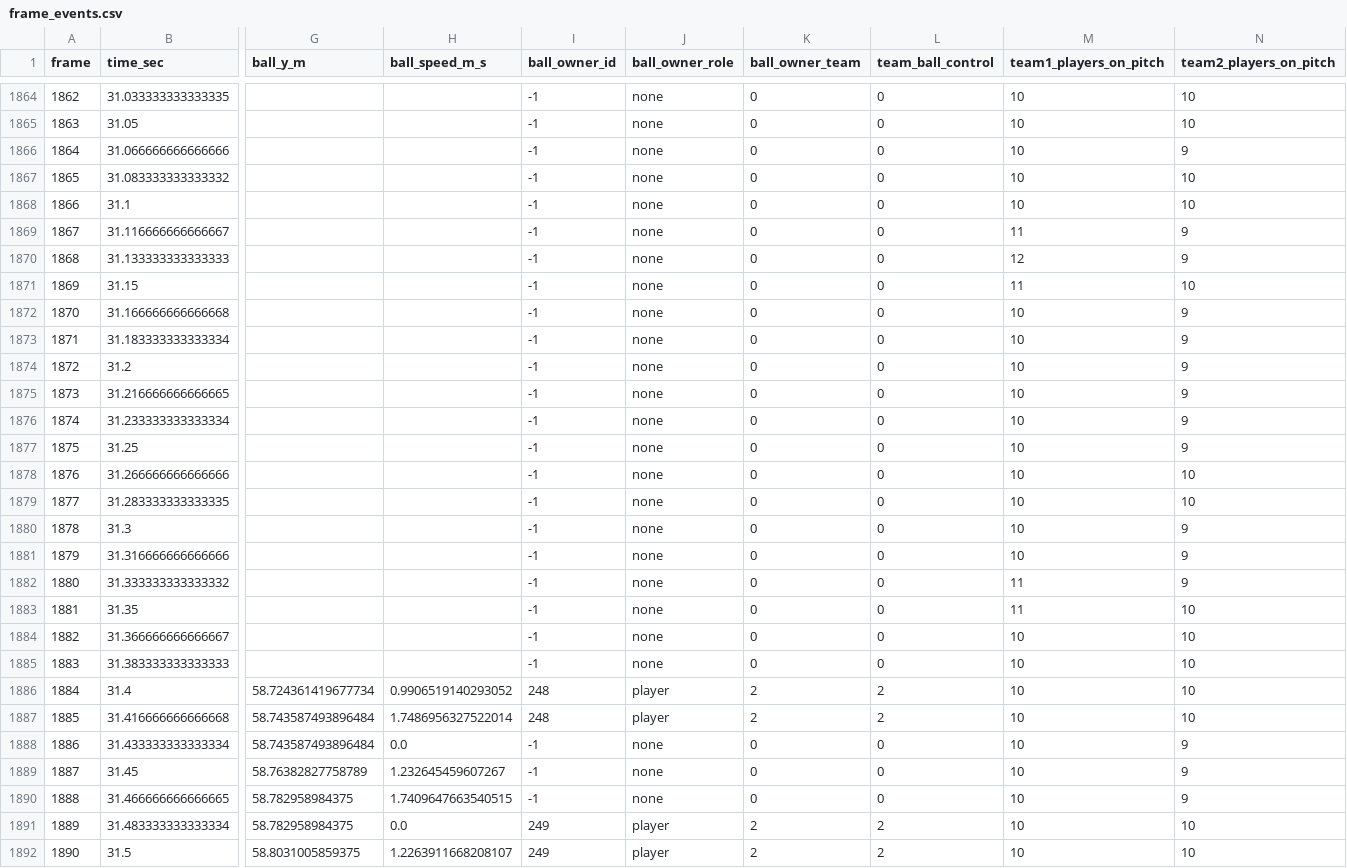
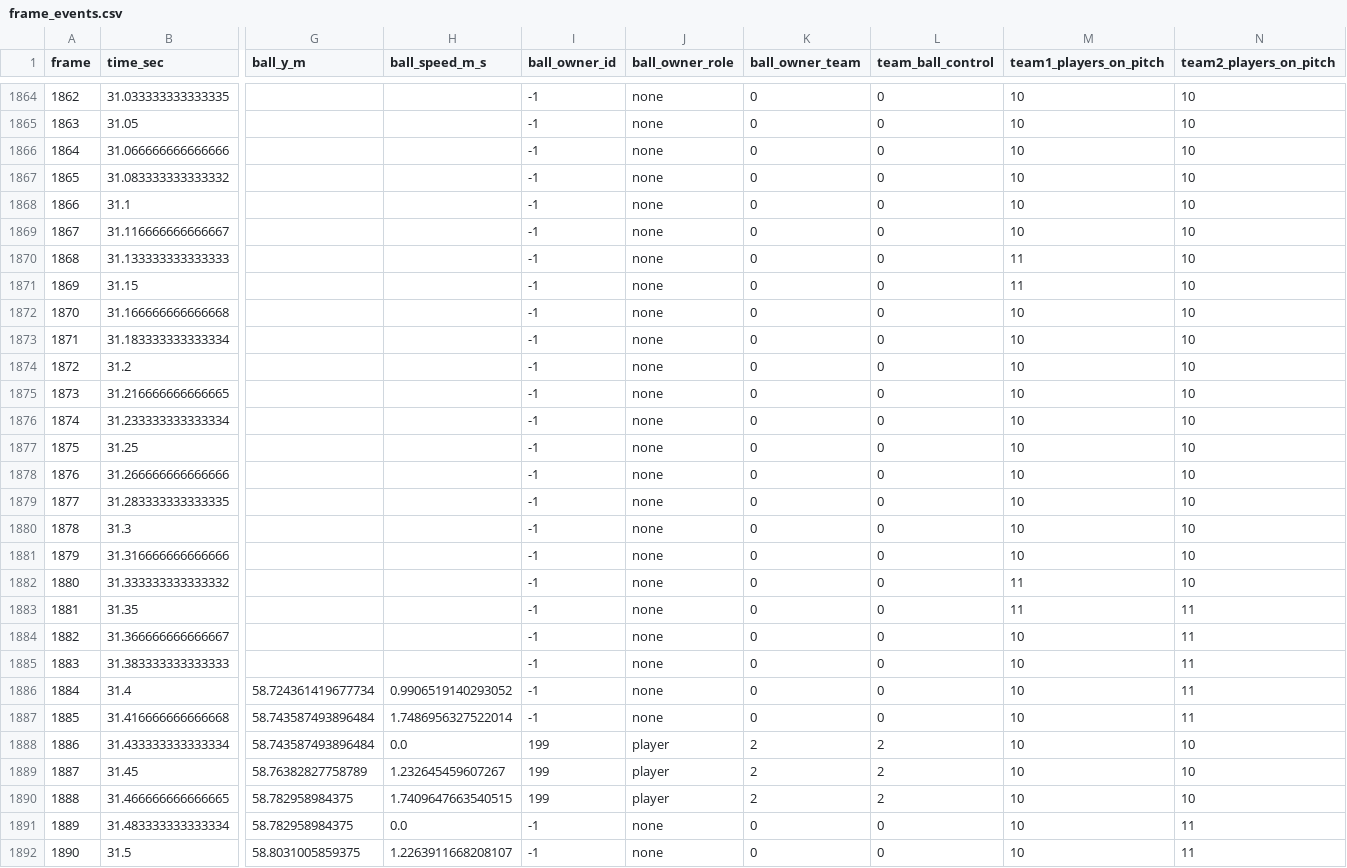
Before and after one commit to lounico84/Computer-Vision-FCH, a CSV file: analytics/frame_events.csv, drawn as a sheet; only a part is shown, gaps mark what is left out; the diff covers the shown part only; the diff names each change by its address in the sheet, - before the commit and + after, or states it on an @@ line.

Commit message:
added stabilization of track ids in roles player, goalkeeper and referee

```diff
--- a/analytics/frame_events.csv
+++ b/analytics/frame_events.csv
-N1866 (team2_players_on_pitch): 9
+N1866 (team2_players_on_pitch): 10
-M1869 (team1_players_on_pitch): 11
+M1869 (team1_players_on_pitch): 10
-N1869:N1870 (team2_players_on_pitch): 9
+N1869:N1870 (team2_players_on_pitch): 10
-M1870 (team1_players_on_pitch): 12
+M1870 (team1_players_on_pitch): 11
-N1872:N1877 (team2_players_on_pitch): 9
+N1872:N1877 (team2_players_on_pitch): 10
-N1880:N1882 (team2_players_on_pitch): 9
+N1880:N1882 (team2_players_on_pitch): 10
-N1883:N1887 (team2_players_on_pitch): 10
+N1883:N1887 (team2_players_on_pitch): 11
-I1886:I1887 (ball_owner_id): 248
+I1886:I1887 (ball_owner_id): -1
-J1886:J1887 (ball_owner_role): player
+J1886:J1887 (ball_owner_role): none
-K1886:K1887 (ball_owner_team): 2
+K1886:K1887 (ball_owner_team): 0
-L1886:L1887 (team_ball_control): 2
+L1886:L1887 (team_ball_control): 0
-I1888:I1890 (ball_owner_id): -1
+I1888:I1890 (ball_owner_id): 199
-J1888:J1890 (ball_owner_role): none
+J1888:J1890 (ball_owner_role): player
-K1888:K1890 (ball_owner_team): 0
+K1888:K1890 (ball_owner_team): 2
-L1888:L1890 (team_ball_control): 0
+L1888:L1890 (team_ball_control): 2
-N1888:N1890 (team2_players_on_pitch): 9
+N1888:N1890 (team2_players_on_pitch): 10
-I1891:I1892 (ball_owner_id): 249
+I1891:I1892 (ball_owner_id): -1
-J1891:J1892 (ball_owner_role): player
+J1891:J1892 (ball_owner_role): none
-K1891:K1892 (ball_owner_team): 2
+K1891:K1892 (ball_owner_team): 0
-L1891:L1892 (team_ball_control): 2
+L1891:L1892 (team_ball_control): 0
-N1891:N1892 (team2_players_on_pitch): 10
+N1891:N1892 (team2_players_on_pitch): 11
```
Also changed, not shown: 108 edited cells elsewhere in this file, 2 other files.
